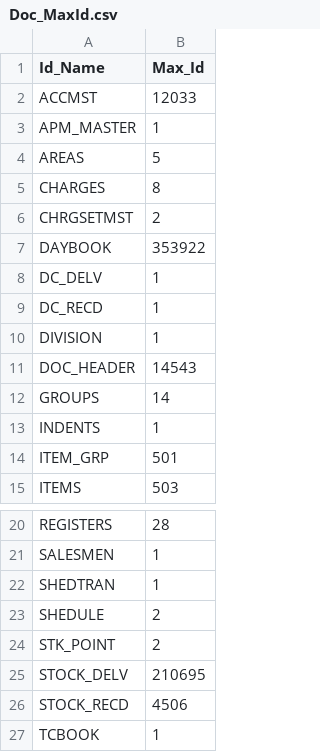
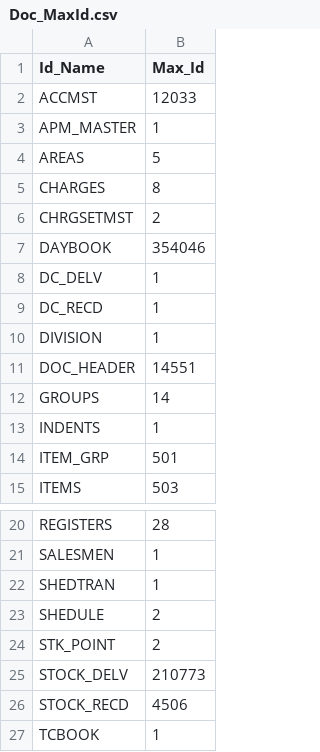
Before and after one commit to krishnasai-narayana/3goils, a CSV file: data/Doc_MaxId.csv, drawn as a sheet; only a part is shown, gaps mark what is left out.

```diff
--- a/data/Doc_MaxId.csv
+++ b/data/Doc_MaxId.csv
@@ -6,3 +6,3 @@ CHARGES,8
 CHRGSETMST,2
-DAYBOOK,353922
+DAYBOOK,354046
 DC_DELV,1
@@ -10,3 +10,3 @@ DC_RECD,1
 DIVISION,1
-DOC_HEADER,14543
+DOC_HEADER,14551
 GROUPS,14
@@ -24,3 +24,3 @@ SHEDULE,2
 STK_POINT,2
-STOCK_DELV,210695
+STOCK_DELV,210773
 STOCK_RECD,4506
```
Also changed, not shown: data/Item_Grp.csv, data/NAME_TRAN.csv, 9 other files.
